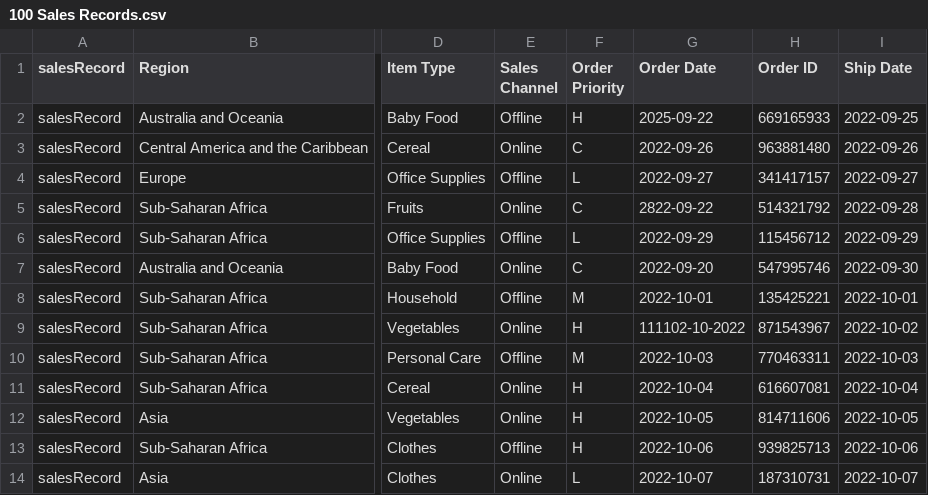
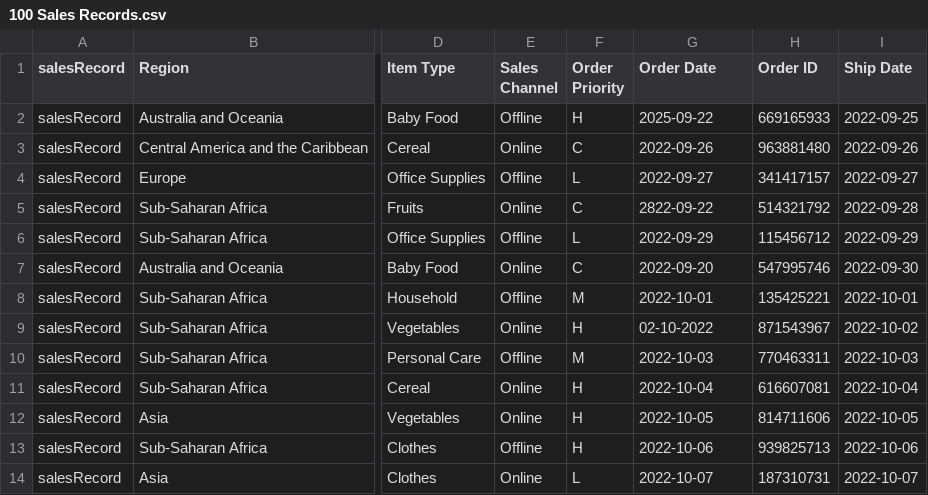
Before and after one commit to Sankar050/general, a CSV file: 100 Sales Records.csv, drawn as a sheet; only a part is shown, gaps mark what is left out; the diff names each change by its address in the sheet, - before the commit and + after, or states it on an @@ line.

Commit message:
Update 100 Sales Records.csv

```diff
--- a/100 Sales Records.csv
+++ b/100 Sales Records.csv
-G9 (Order Date): 111102-10-2022
+G9 (Order Date): 02-10-2022
```
